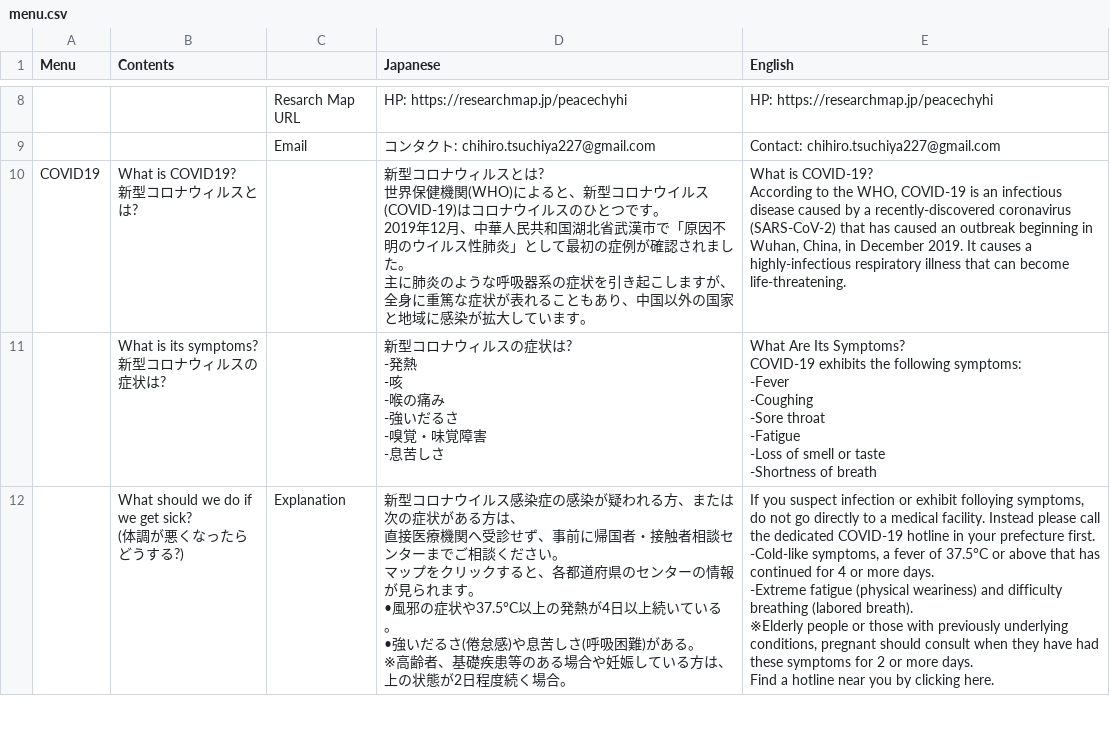
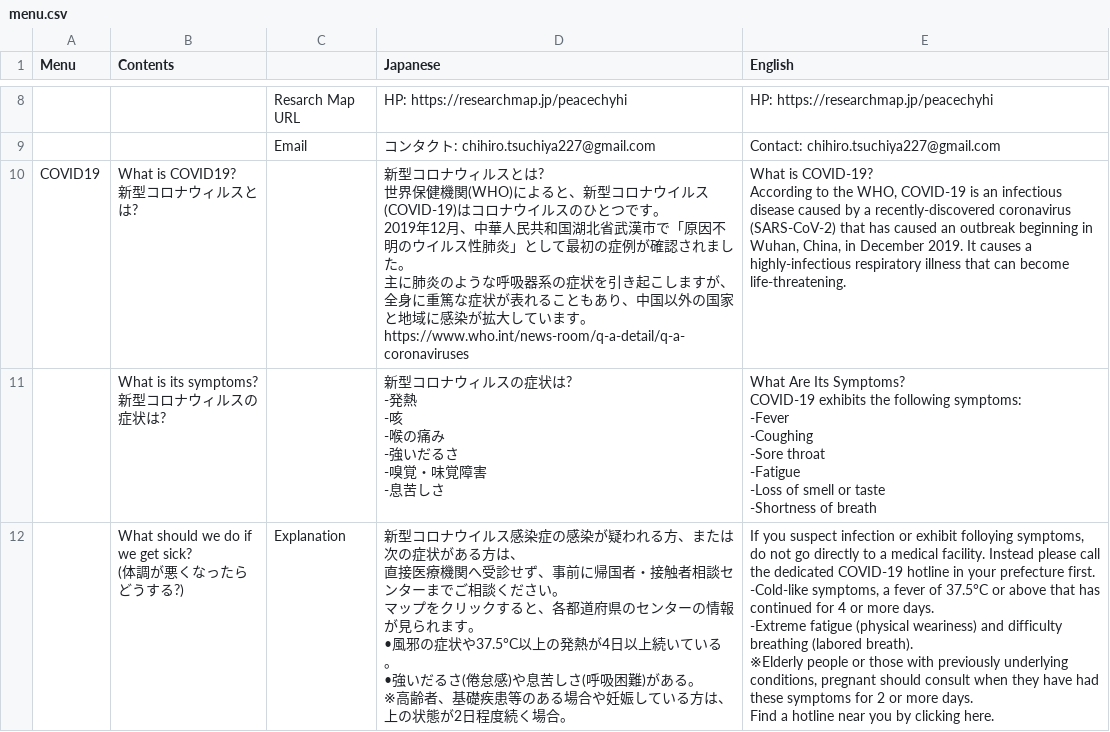
Before and after one commit to underspecified/covid19-hotlines-jp, a CSV file: src/data/menu.csv, drawn as a sheet; only a part is shown, gaps mark what is left out; ↵ is a line break in a cell; the diff names each change by its address in the sheet, - before the commit and + after, or states it on an @@ line.

Commit message:
updated data

```diff
--- a/src/data/menu.csv
+++ b/src/data/menu.csv
-D10 (Japanese): …います。
+D10 (Japanese): …います。 ↵ https://www.who.int/news-room/q-a-detail/q-a-coronaviruses
```
Also changed, not shown: src/data/translations.csv, 2 other files.
